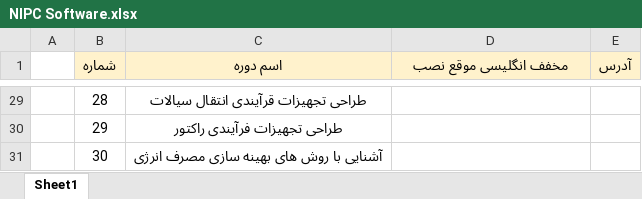
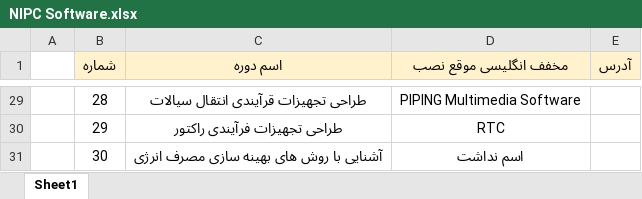
Before and after one commit to aliahz11/Time-Managment, an Excel workbook: NIPC Software.xlsx, sheet Sheet1, drawn as a sheet; only a part is shown, gaps mark what is left out; values as stored, in another font and other column widths than the file's, no borders; the diff covers the shown part only; the diff names each change by its address in the sheet, - before the commit and + after, or states it on an @@ line.

```diff
--- a/NIPC Software.xlsx (sheet Sheet1)
+++ b/NIPC Software.xlsx (sheet Sheet1)
-D29 (مخفف انگلیسی موقع نصب): (empty)
+D29 (مخفف انگلیسی موقع نصب): PIPING Multimedia Software
-D30 (مخفف انگلیسی موقع نصب): (empty)
+D30 (مخفف انگلیسی موقع نصب): RTC
-D31 (مخفف انگلیسی موقع نصب): (empty)
+D31 (مخفف انگلیسی موقع نصب): اسم نداشت
```
Also changed, not shown: 17 edited cells and cell formats elsewhere in this sheet, 7 other files.
